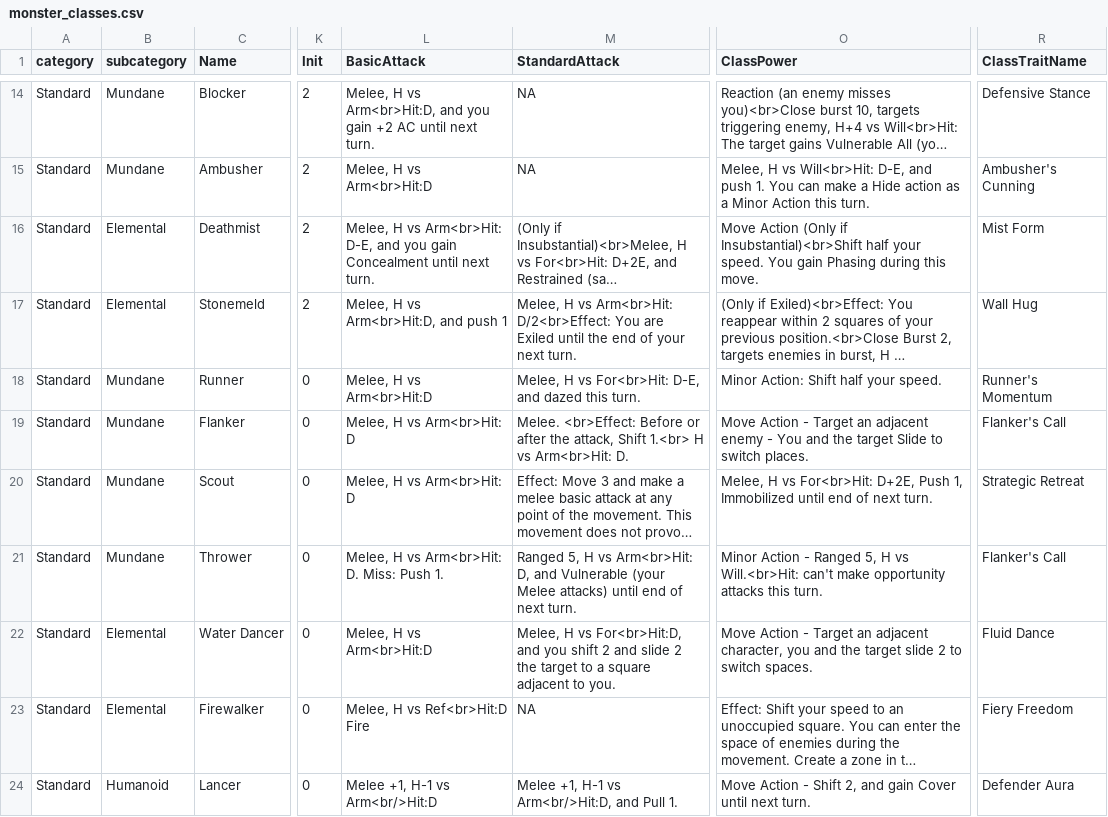
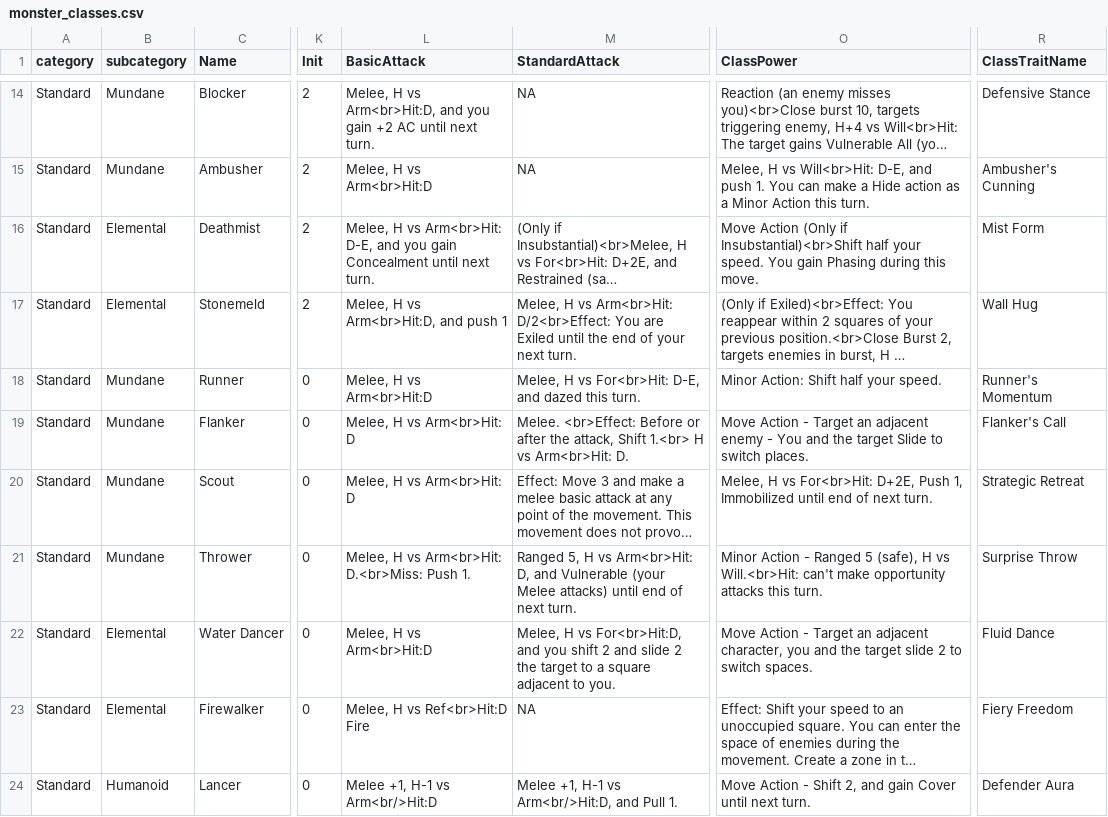
Before and after one commit to capelastegui/sfrpg, a CSV file: inst/raw/monsters/monster_classes.csv, drawn as a sheet; only a part is shown, gaps mark what is left out; long unchanged cells end in …; the diff names each change by its address in the sheet, - before the commit and + after, or states it on an @@ line.

```diff
--- a/inst/raw/monsters/monster_classes.csv
+++ b/inst/raw/monsters/monster_classes.csv
-L21 (BasicAttack): Melee, H vs Arm<br>Hit: D. Miss: Push 1.
+L21 (BasicAttack): Melee, H vs Arm<br>Hit: D.<br>Miss: Push 1.
-O21 (ClassPower): …- Ranged 5, H vs…
+O21 (ClassPower): …- Ranged 5 (safe), H vs…
-R21 (ClassTraitName): Flanker's Call
+R21 (ClassTraitName): Surprise Throw
```
Also changed, not shown: inst/raw/character_creation/magic_items.csv, inst/raw/monsters/monster_races.csv, 18 other files.
